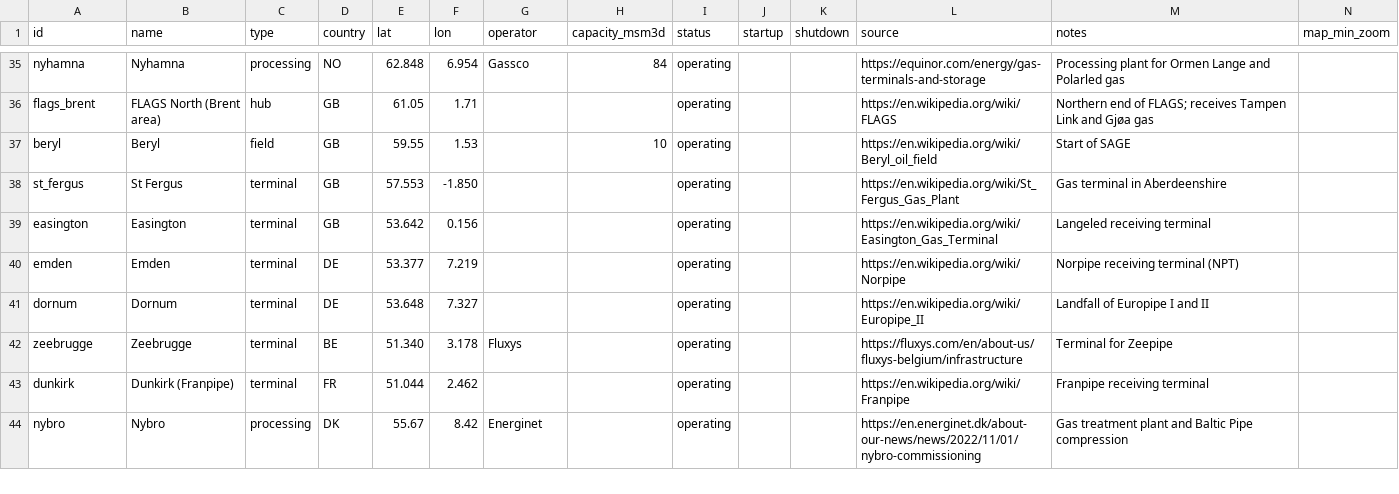
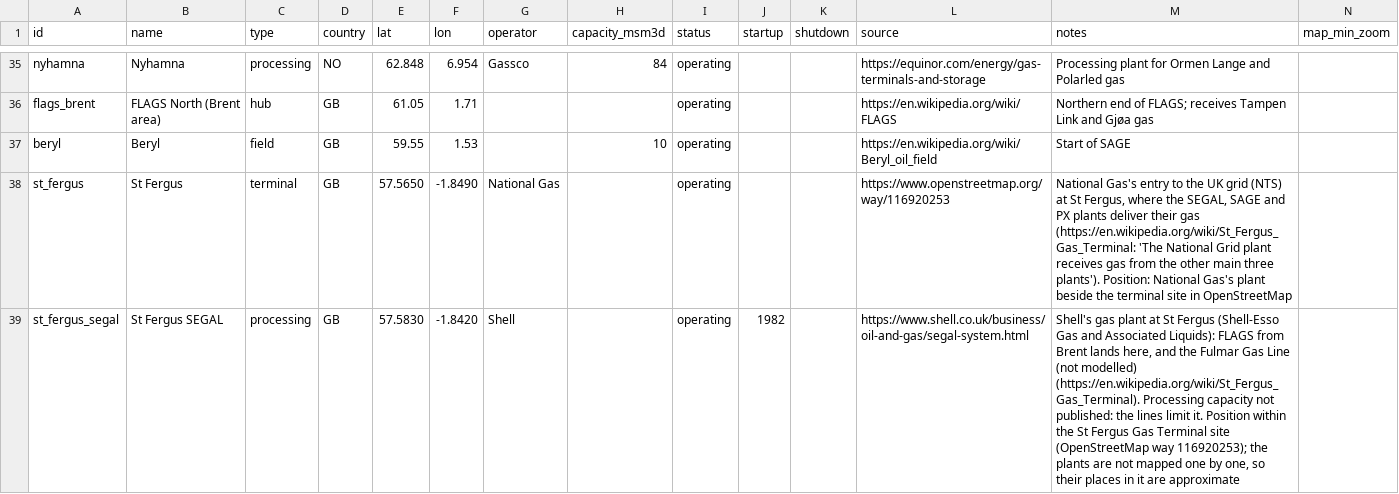
Before and after one commit to Rayha33/nora-network, a CSV file: data/nodes.csv, drawn as a sheet; only a part is shown, gaps mark what is left out; the shorter side is filled out with more unchanged rows; rows hold the shown columns only; the diff covers the shown part only; the diff names each change by its address in the sheet, - before the commit and + after, or states it on an @@ line.

```diff
--- a/data/nodes.csv
+++ b/data/nodes.csv
-E38 (lat): 57.553
+E38 (lat): 57.5650
-F38 (lon): -1.850
+F38 (lon): -1.8490
-G38 (operator): (empty)
+G38 (operator): National Gas
-L38 (source): https://en.wikipedia.org/wiki/St_Fergus_Gas_Plant
+L38 (source): https://www.openstreetmap.org/way/116920253
-M38 (notes): Gas terminal in Aberdeenshire
+M38 (notes): National Gas's entry to the UK grid (NTS) at St Fergus, where the SEGAL, SAGE and PX plants deliver their gas (https://en.wikipedia.org/wiki/St_Fergus_Gas_Terminal: 'The National Grid plant receives gas from the other main three plants'). Position: National Gas's plant beside the terminal site in OpenStreetMap
+row 39: st_fergus_segal | St Fergus SEGAL | processing | GB | 57.5830 | -1.8420 | Shell |  | operating | 1982 |  | https://www.shell.co.uk/business/oil-and-gas/segal-system.html | Shell's gas plant at St Fergus (Shell-Esso Gas and Associated Liquids): FLAGS from Brent lands here, and the Fulmar Gas Line (not modelled) (https://en.wikipedia.org/wiki/St_Fergus_Gas_Terminal). Processing capacity not published: the lines limit it. Position within the St Fergus Gas Terminal site (OpenStreetMap way 116920253); the plants are not mapped one by one, so their places in it are approximate
```
Also changed, not shown: 2 added rows and 1 edited cell elsewhere in this file, data/pipelines.csv, 9 other files.
